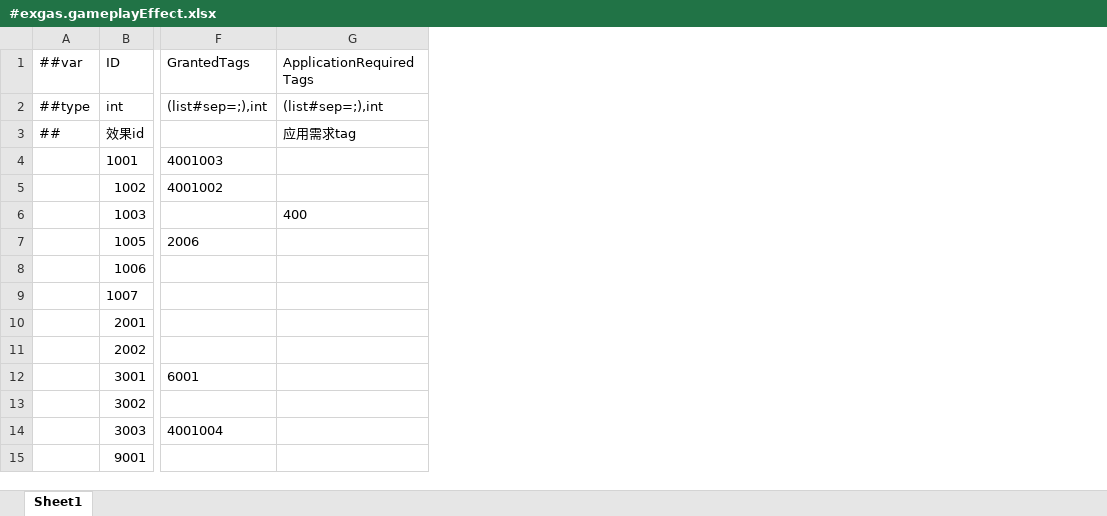
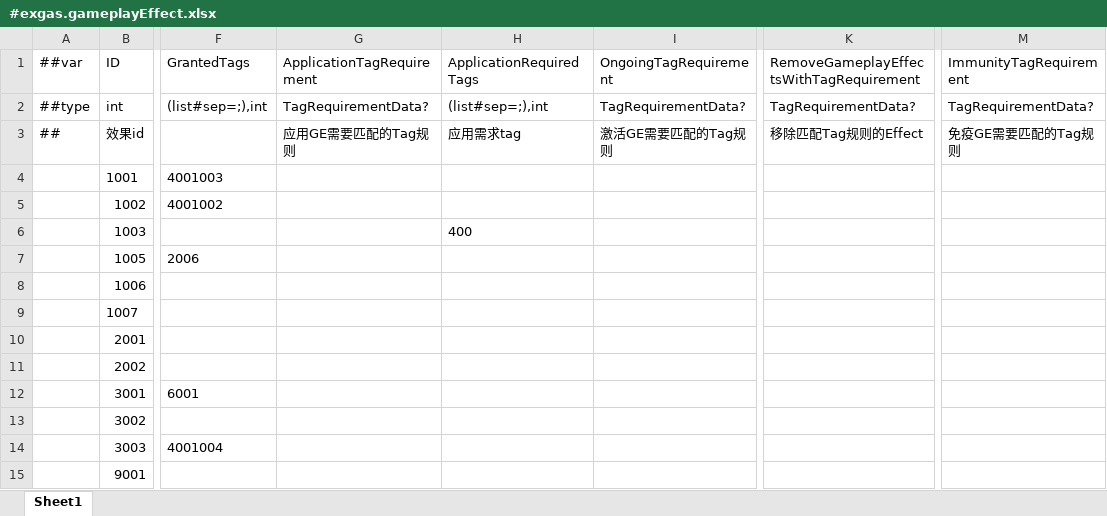
Before and after one commit to No78Vino/gameplay-ability-system-for-unity, an Excel workbook: EX_GAS_Config/ProjectConfigTable/exgas_config/Datas/#exgas.gameplayEffect.xlsx, sheet Sheet1, drawn as a sheet; only a part is shown, gaps mark what is left out; values as stored, in another font and other column widths than the file's, no borders; the diff names each change by its address in the sheet, - before the commit and + after, or states it on an @@ line.

Commit message:
[feat] 1.  为GE的ApplicationTags，OngoingTags，RemoveEffectWithTags，ImmunityTags扩展更复杂的匹配逻辑。 2. 兼容原有的Tag匹配逻辑。 3. 实现对应的编辑器配置流程。

```diff
--- a/EX_GAS_Config/ProjectConfigTable/exgas_config/Datas/#exgas.gameplayEffect.xlsx (sheet Sheet1)
+++ b/EX_GAS_Config/ProjectConfigTable/exgas_config/Datas/#exgas.gameplayEffect.xlsx (sheet Sheet1)
+column G (ApplicationTagRequirement), rows 2-3: TagRequirementData? | 应用GE需要匹配的Tag规则
+column I (OngoingTagRequirement), rows 2-3: TagRequirementData? | 激活GE需要匹配的Tag规则
+column K, rows 1-3: RemoveGameplayEffectsWithTagRequirement | TagRequirementData? | 移除匹配Tag规则的Effect
+column M (ImmunityTagRequirement), rows 2-3: TagRequirementData? | 免疫GE需要匹配的Tag规则
```
Also changed, not shown: 25 other files.
